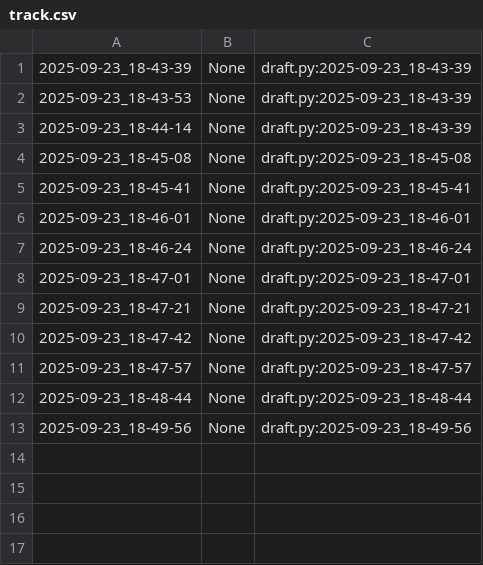
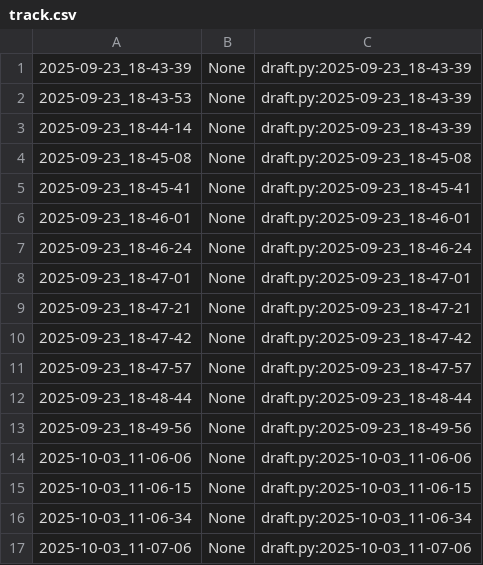
Before and after one commit to Weryck-Lemos/UFC-is-Fun, a CSV file: Rede POO 2025.2/poo/.tko/track/enxugar/track.csv, drawn as a sheet; the diff names each change by its address in the sheet, - before the commit and + after, or states it on an @@ line.

```diff
--- a/Rede POO 2025.2/poo/.tko/track/enxugar/track.csv
+++ b/Rede POO 2025.2/poo/.tko/track/enxugar/track.csv
+row 14: 2025-10-03_11-06-06 | None | draft.py:2025-10-03_11-06-06
+row 15: 2025-10-03_11-06-15 | None | draft.py:2025-10-03_11-06-15
+row 16: 2025-10-03_11-06-34 | None | draft.py:2025-10-03_11-06-34
+row 17: 2025-10-03_11-07-06 | None | draft.py:2025-10-03_11-07-06
```
Also changed, not shown: 23 other files.
